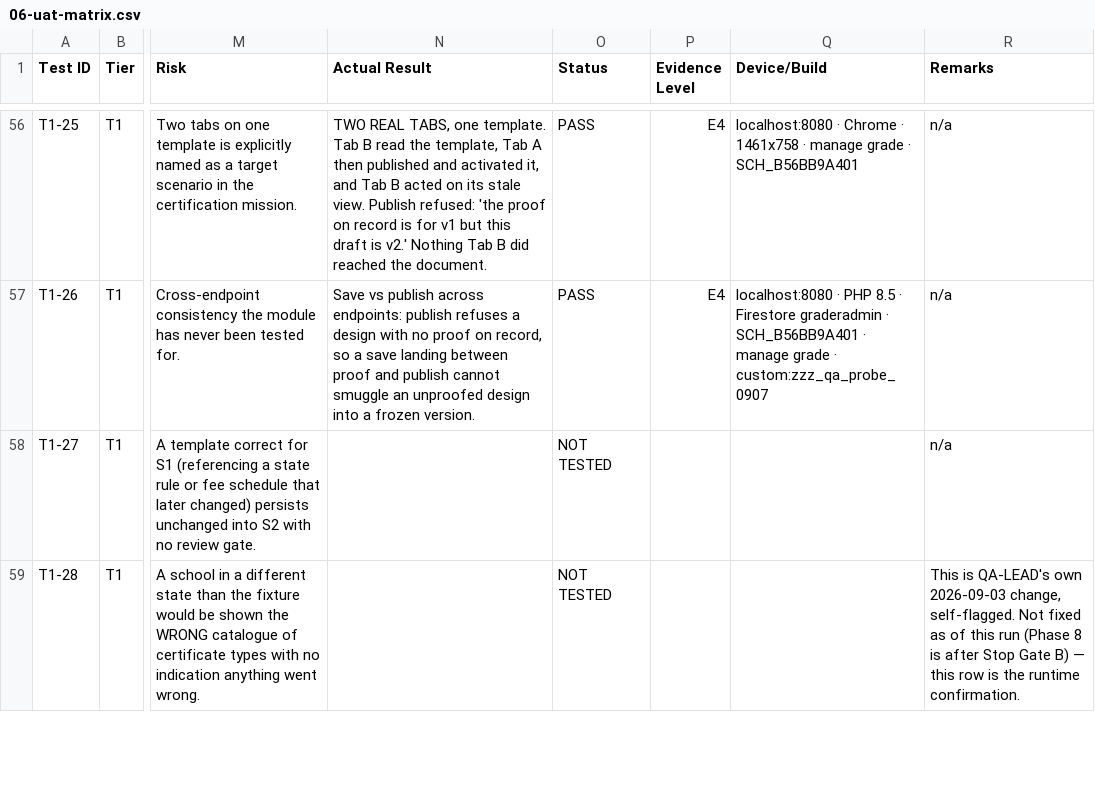
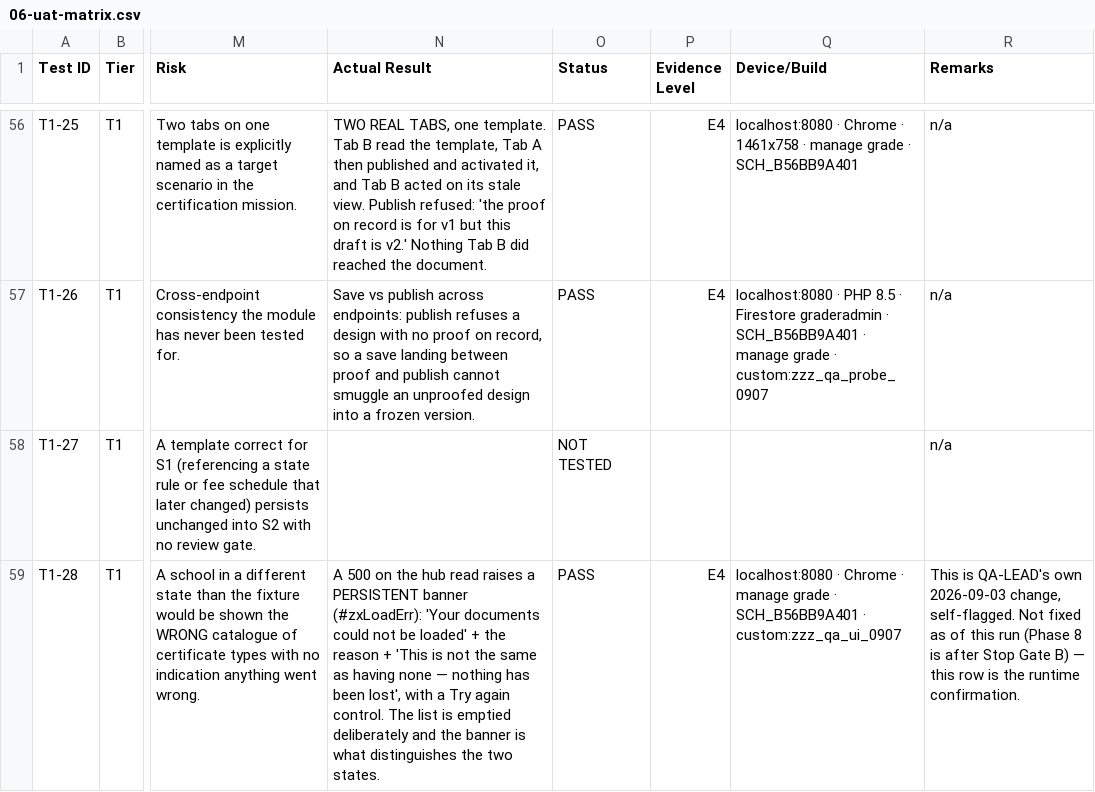
Before and after one commit to captain196/ZenXII_adminPanel, a CSV file: qa/certificates/06-uat-matrix.csv, drawn as a sheet; only a part is shown, gaps mark what is left out; the diff covers the shown part only; the diff names each change by its address in the sheet, - before the commit and + after, or states it on an @@ line.

Commit message:
Fix a designer crash only the server's own default page could cause
Running create/design/save through the DESIGNER rather than the API surfaced a
crash every API-level pass had missed: opening a template threw 'Cannot read
properties of undefined (reading l)' in layoutPage and rendered NOTHING — a
blank editor, with the failure only in the console.

Root cause is a shallow merge over a nested object. adoptTemplate() did
Object.assign(starterTC(), t), so a stored page of {size, orientation} replaced
the starter's page wholesale and took marginsMm with it — and eight places
dereference page.marginsMm directly.

It survived because that page shape is the SERVER'S OWN DEFAULT (create() fell
back to size+orientation with no margins) while no UI path ever produced one:
createOnServer() sends the client's page, and every starter and blankTemplate()
carries margins. The crash needed a template only the server's default could
make, and nothing in the product made templates that way.

Fixed at both ends so the halves agree on what a minimal page is: the server
default carries margins, and adoptTemplate() merges page deeply. layoutPage()
keeps its own fallback because its failure mode is the worst available — not a
wrong number but an empty editor. Fixed at the funnel rather than at the eight
readers: one place to be right, and the readers keep saying what they mean.

Also closed at E4: autosave under a forced 500 (warns, keeps the edit, recovers,
server matches client — no phantom success); the persistent hub-load banner that
does not self-clear and offers Try again; undo/redo driven through the real key
handlers, which also validates the shortcuts sheet.

L24 records a failure I nearly filed. The status label appeared to say 'not
saved' after the work had reached the server — phantom failure. It was my
selector: the matched element was invisible and 14,332 characters long, a hidden
blob containing the words as source text. The real label is .sb--ok and had been
correct throughout. That is the third harness-manufactured failure this session
after the CDP timeout and the hidden-tab rAF, so the rule is now written down:
when the product contradicts a test that already passed, suspect the probe first
and find a contrast that isolates the variable.

Suite: 671 tests, baseline 4 failures + 27 skips. Matrix 154/178 (87%).

```diff
--- a/qa/certificates/06-uat-matrix.csv
+++ b/qa/certificates/06-uat-matrix.csv
-N59 (Actual Result): (empty)
+N59 (Actual Result): A 500 on the hub read raises a PERSISTENT banner (#zxLoadErr): 'Your documents could not be loaded' + the reason + 'This is not the same as having none — nothing has been lost', with a Try again control. The list is emptied deliberately and the banner is what distinguishes the two states.
-O59 (Status): NOT TESTED
+O59 (Status): PASS
-P59 (Evidence Level): (empty)
+P59 (Evidence Level): E4
-Q59 (Device/Build): (empty)
+Q59 (Device/Build): localhost:8080 · Chrome · manage grade · SCH_B56BB9A401 · custom:zzz_qa_ui_0907
```
Also changed, not shown: 25 edited cells elsewhere in this file, 5 other files.
